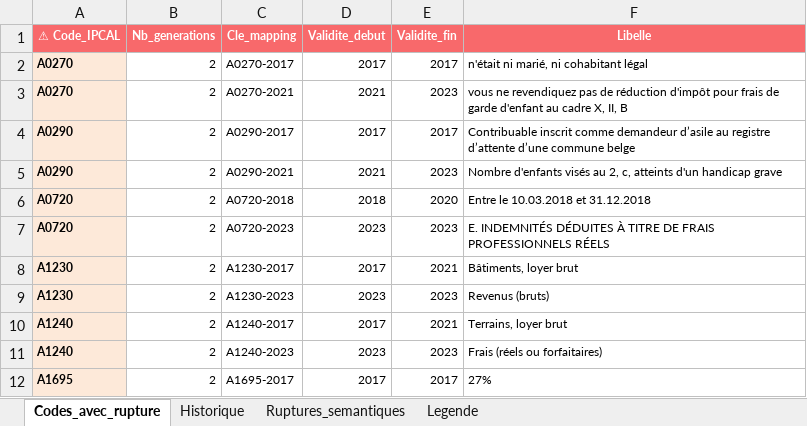
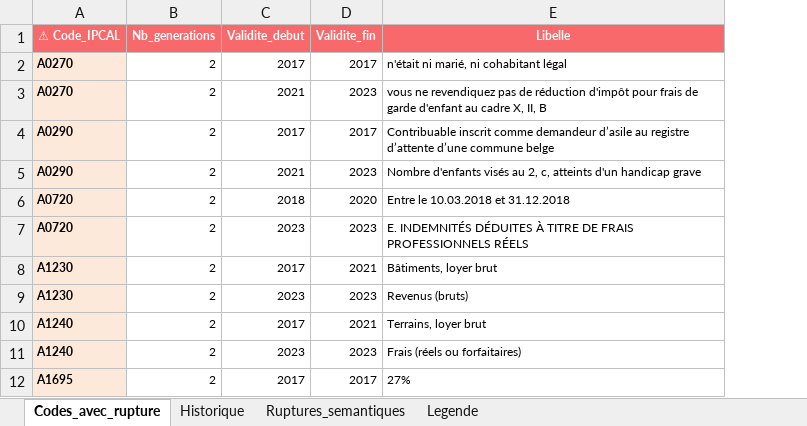
Before and after one commit to N0n3Z/dictionary, an Excel workbook: IPCAL_historique_variables_2017_2023.xlsx, sheet Codes_avec_rupture, drawn as a sheet; only a part is shown; values as stored, in another font and other column widths than the file's, no borders; the diff names each change by its address in the sheet, - before the commit and + after, or states it on an @@ line.

```diff
--- a/IPCAL_historique_variables_2017_2023.xlsx (sheet Codes_avec_rupture)
+++ b/IPCAL_historique_variables_2017_2023.xlsx (sheet Codes_avec_rupture)
-column C (Cle_mapping), rows 2-12: A0270-2017 | A0270-2021 | A0290-2017 | A0290-2021 | A0720-2018 | A0720-2023 | A1230-2017 | A1230-2023 | A1240-2017 | A1240-2023 | A1695-2017
```
Also changed, not shown: sheet Historique, sheet Ruptures_semantiques, sheet Legende, 3 other files.
